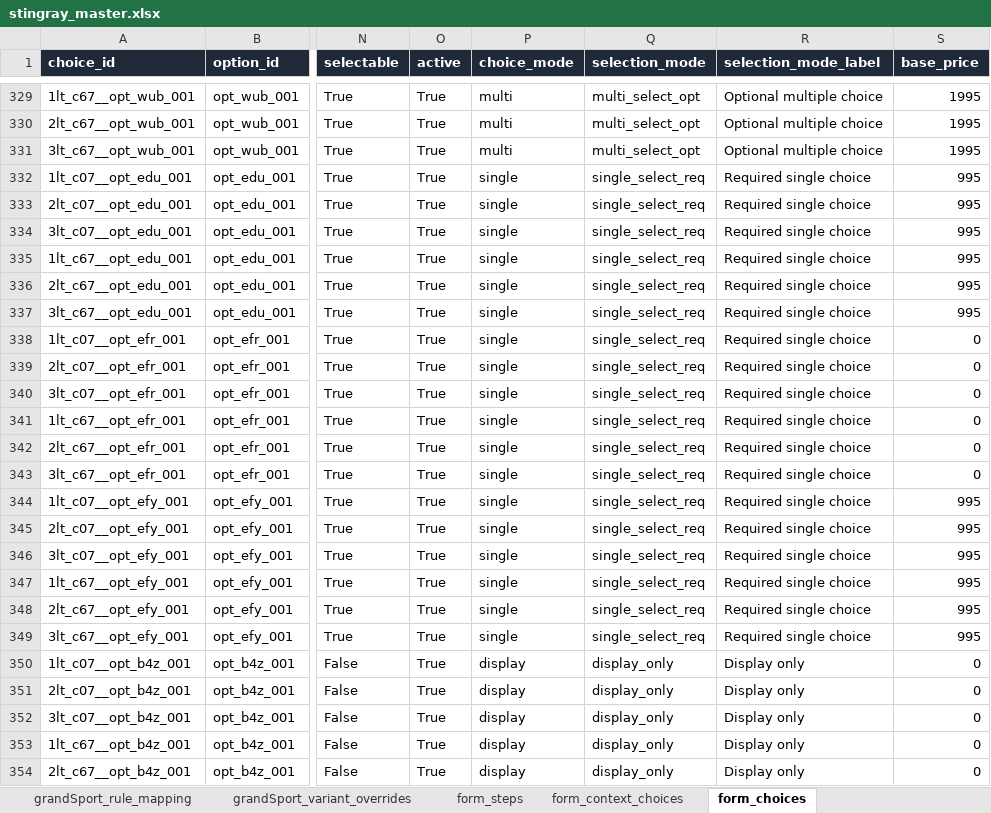
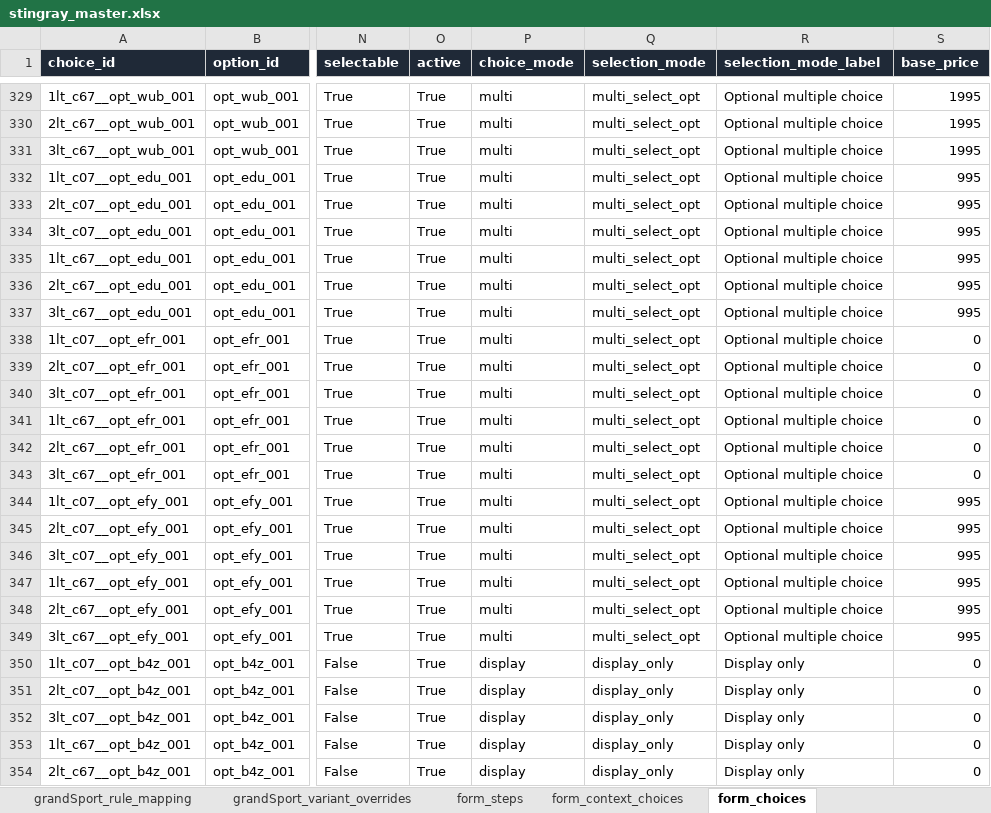
Before and after one commit to seanzmc/27vette, an Excel workbook: stingray_master.xlsx, sheet form_choices, drawn as a sheet; only a part is shown, gaps mark what is left out; values as stored, in another font and other column widths than the file's, no borders; the diff names each change by its address in the sheet, - before the commit and + after, or states it on an @@ line.

```diff
--- a/stingray_master.xlsx (sheet form_choices)
+++ b/stingray_master.xlsx (sheet form_choices)
-P332:P349 (choice_mode): single
+P332:P349 (choice_mode): multi
-Q332:Q349 (selection_mode): single_select_req
+Q332:Q349 (selection_mode): multi_select_opt
-R332:R349 (selection_mode_label): Required single choice
+R332:R349 (selection_mode_label): Optional multiple choice
```
Also changed, not shown: sheet grandSport_rule_mapping, sheet grandSport_rule_group_members, sheet section_master, sheet grandSport_options, sheet grandSport_exclusive_members, sheet grandSport_price_rules, 3 more sheets, 20 other files.
